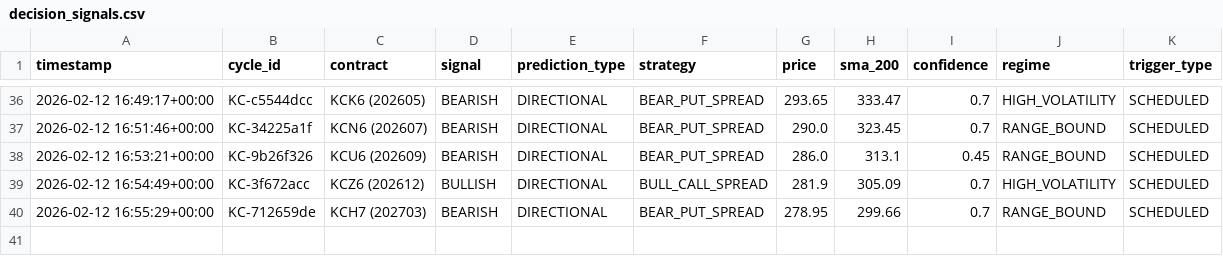
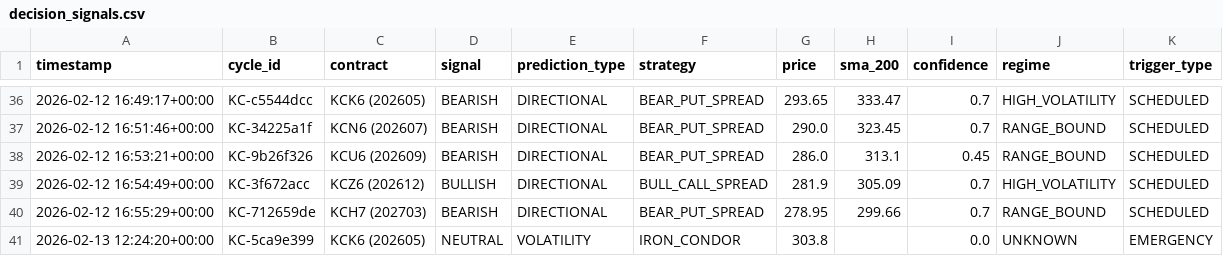
Before and after one commit to rozavala/real_options, a CSV file: prod/decision_signals.csv, drawn as a sheet; only a part is shown, gaps mark what is left out.

```diff
--- a/prod/decision_signals.csv
+++ b/prod/decision_signals.csv
@@ -40 +40,2 @@ timestamp,cycle_id,contract,signal,prediction_type,strategy,price,sma_200,confid
 2026-02-12 16:55:29+00:00,KC-712659de,KCH7 (202703),BEARISH,DIRECTIONAL,BEAR_PUT_SPREAD,278.95,299.66,0.7,RANGE_BOUND,SCHEDULED
+2026-02-13 12:24:20+00:00,KC-5ca9e399,KCK6 (202605),NEUTRAL,VOLATILITY,IRON_CONDOR,303.8,,0.0,UNKNOWN,EMERGENCY
```
Also changed, not shown: prod/data/agent_accuracy_structured.csv, prod/data/weight_evolution.csv, 14 other files.
